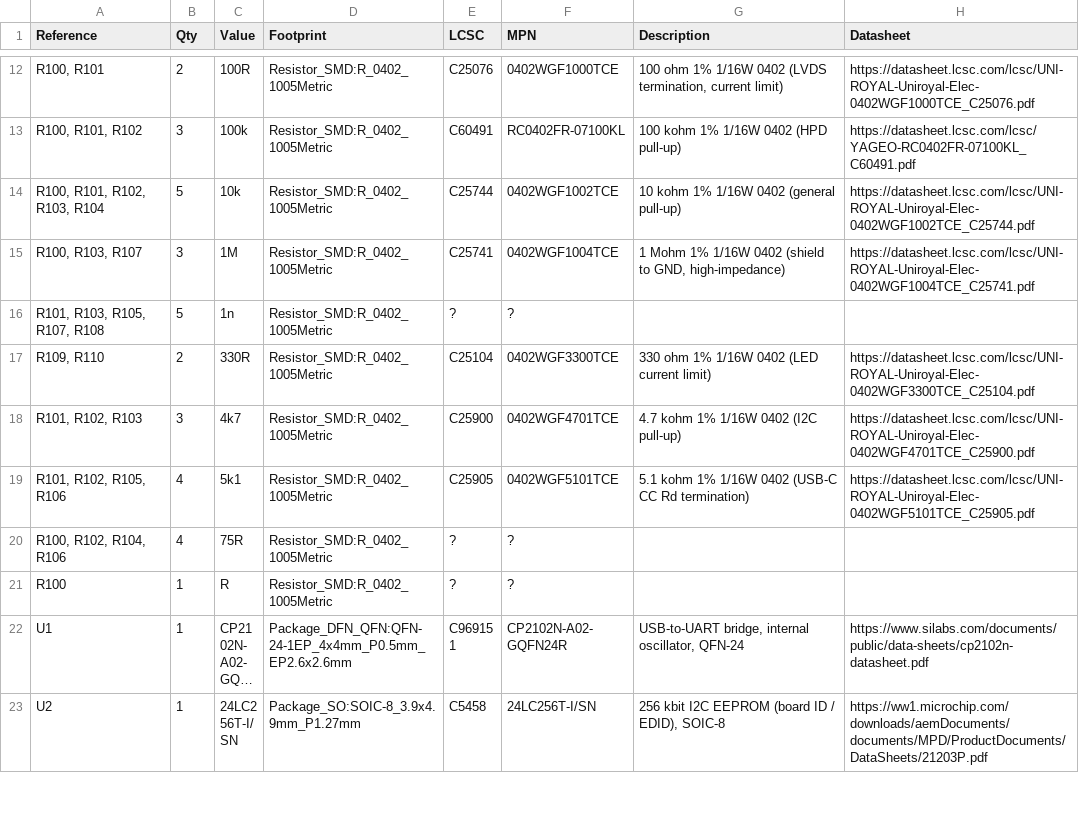
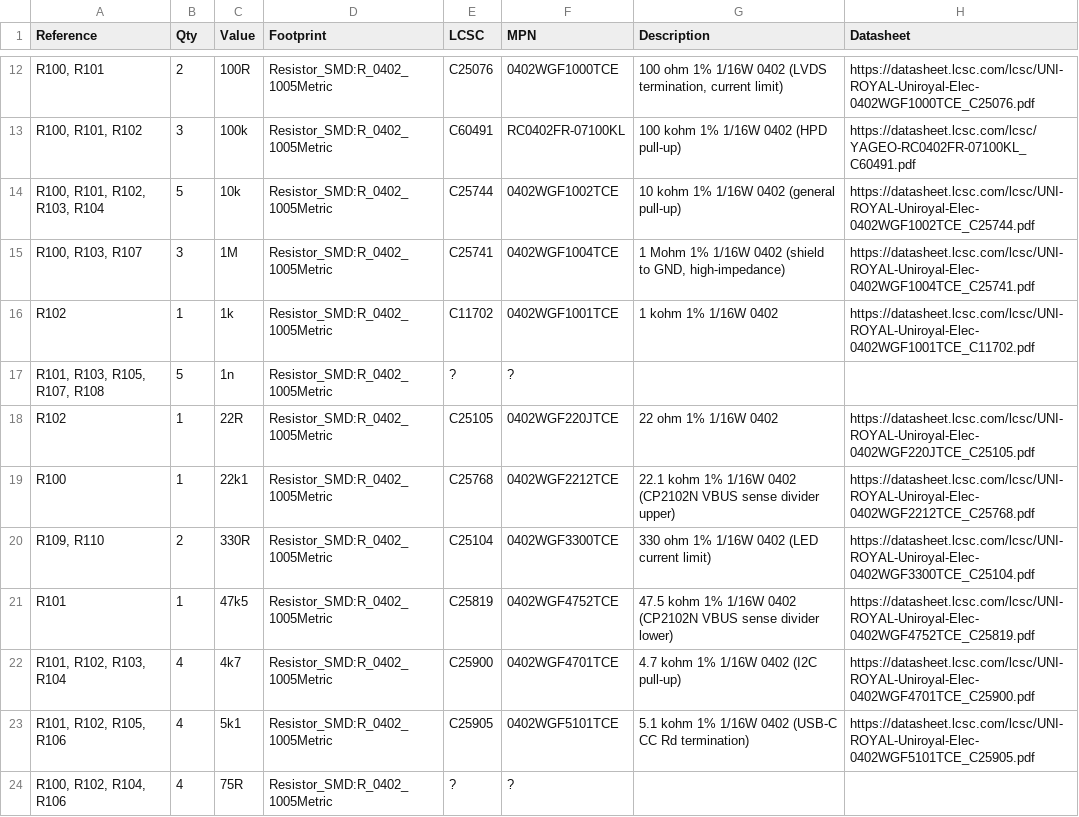
Before and after one commit to NicholasAntoniadesEngineer/Zynq-SoM, a CSV file: boards/carrier/carrier_BOM.csv, drawn as a sheet; only a part is shown, gaps mark what is left out; the shorter side is filled out with more unchanged rows; long unchanged cells end in …; addresses are those after the commit; the diff covers the shown part only; the diff names each change by its address in the sheet, - before the commit and + after, or states it on an @@ line.

```diff
--- a/boards/carrier/carrier_BOM.csv
+++ b/boards/carrier/carrier_BOM.csv
+row 16: R102 | 1 | 1k | Resistor_SMD:R_0402_1005Metric | C11702 | 0402WGF1001TCE | 1 kohm 1% 1/16W 0402 | https://datasheet.lcsc.com/lcsc/UNI-ROYAL-Uniroyal-Elec-0402WGF1001TCE_C11702.pdf
+row 18: R102 | 1 | 22R | Resistor_SMD:R_0402_1005Metric | C25105 | 0402WGF220JTCE | 22 ohm 1% 1/16W 0402 | https://datasheet.lcsc.com/lcsc/UNI-ROYAL-Uniroyal-Elec-0402WGF220JTCE_C25105.pdf
+row 19: R100 | 1 | 22k1 | Resistor_SMD:R_0402_1005Metric | C25768 | 0402WGF2212TCE | 22.1 kohm 1% 1/16W 0402 (CP2102N VBUS sense divider upper) | https://datasheet.lcsc.com/lcsc/UNI-ROYAL-Uniroyal-Elec-0402WGF2212TCE_C25768.pdf
+row 21: R101 | 1 | 47k5 | Resistor_SMD:R_0402_1005Metric | C25819 | 0402WGF4752TCE | 47.5 kohm 1% 1/16W 0402 (CP2102N VBUS sense divider lower) | https://datasheet.lcsc.com/lcsc/UNI-ROYAL-Uniroyal-Elec-0402WGF4752TCE_C25819.pdf
-A22 (Reference): R101, R102, R103
+A22 (Reference): R101, R102, R103, R104
-B22 (Qty): 3
+B22 (Qty): 4
```
Also changed, not shown: 1 moved row and 4 edited cells elsewhere in this file, boards/carrier/io_assignment.csv, 30 other files.
